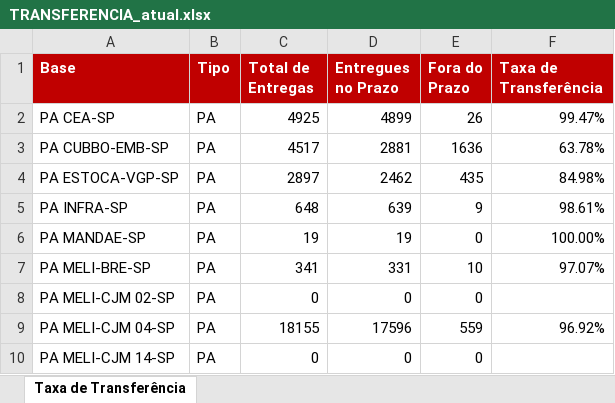
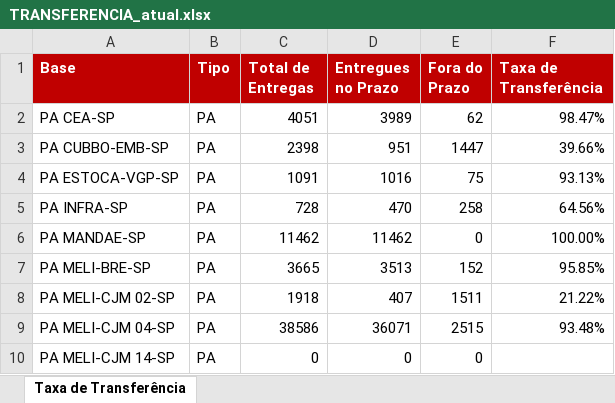
Before and after one commit to guiisilva18-cpu/automacao-pickup-dropoff, an Excel workbook: output/TRANSFERENCIA_atual.xlsx, sheet Taxa de Transferência, drawn as a sheet; only a part is shown; values as stored, in another font and other column widths than the file's, no borders; the diff covers the shown part only; the diff names each change by its address in the sheet, - before the commit and + after, or states it on an @@ line.

```diff
--- a/output/TRANSFERENCIA_atual.xlsx (sheet Taxa de Transferência)
+++ b/output/TRANSFERENCIA_atual.xlsx (sheet Taxa de Transferência)
-C2 (Total de Entregas): 4925
+C2 (Total de Entregas): 4051
-D2 (Entregues no Prazo): 4899
+D2 (Entregues no Prazo): 3989
-E2 (Fora do Prazo): 26
+E2 (Fora do Prazo): 62
-F2 (Taxa de Transferência): 99.47%
+F2 (Taxa de Transferência): 98.47%
-C3 (Total de Entregas): 4517
+C3 (Total de Entregas): 2398
-D3 (Entregues no Prazo): 2881
+D3 (Entregues no Prazo): 951
-E3 (Fora do Prazo): 1636
+E3 (Fora do Prazo): 1447
-F3 (Taxa de Transferência): 63.78%
+F3 (Taxa de Transferência): 39.66%
-C4 (Total de Entregas): 2897
+C4 (Total de Entregas): 1091
-D4 (Entregues no Prazo): 2462
+D4 (Entregues no Prazo): 1016
-E4 (Fora do Prazo): 435
+E4 (Fora do Prazo): 75
-F4 (Taxa de Transferência): 84.98%
+F4 (Taxa de Transferência): 93.13%
-C5 (Total de Entregas): 648
+C5 (Total de Entregas): 728
-D5 (Entregues no Prazo): 639
+D5 (Entregues no Prazo): 470
-E5 (Fora do Prazo): 9
+E5 (Fora do Prazo): 258
-F5 (Taxa de Transferência): 98.61%
+F5 (Taxa de Transferência): 64.56%
-C6 (Total de Entregas): 19
+C6 (Total de Entregas): 11462
-D6 (Entregues no Prazo): 19
+D6 (Entregues no Prazo): 11462
-C7 (Total de Entregas): 341
+C7 (Total de Entregas): 3665
-D7 (Entregues no Prazo): 331
+D7 (Entregues no Prazo): 3513
-E7 (Fora do Prazo): 10
+E7 (Fora do Prazo): 152
-F7 (Taxa de Transferência): 97.07%
+F7 (Taxa de Transferência): 95.85%
-C8 (Total de Entregas): 0
+C8 (Total de Entregas): 1918
-D8 (Entregues no Prazo): 0
+D8 (Entregues no Prazo): 407
-E8 (Fora do Prazo): 0
+E8 (Fora do Prazo): 1511
-F8 (Taxa de Transferência): (empty)
+F8 (Taxa de Transferência): 21.22%
-C9 (Total de Entregas): 18155
+C9 (Total de Entregas): 38586
-D9 (Entregues no Prazo): 17596
+D9 (Entregues no Prazo): 36071
-E9 (Fora do Prazo): 559
+E9 (Fora do Prazo): 2515
-F9 (Taxa de Transferência): 96.92%
+F9 (Taxa de Transferência): 93.48%
```
Also changed, not shown: 71 edited cells elsewhere in this sheet.
